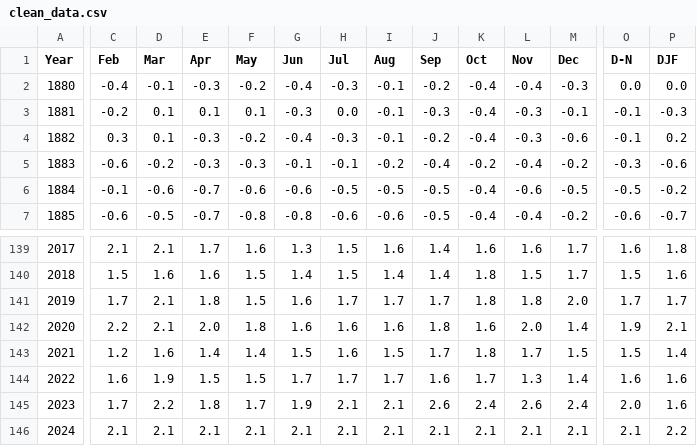
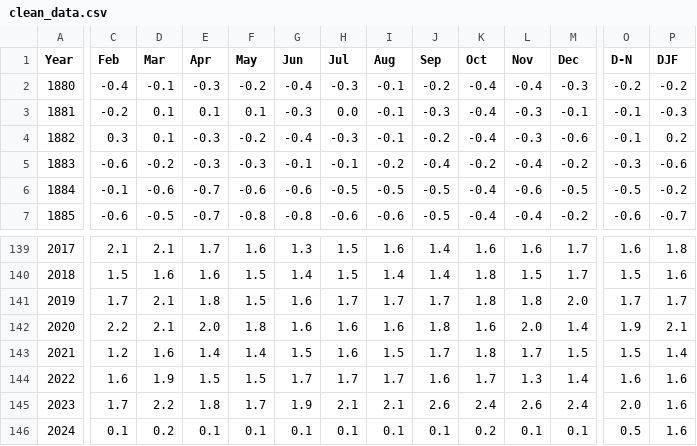
Before and after one commit to dbdesign-students-spring2024/2-data-munging-WeijiaLinaSun, a CSV file: data/clean_data.csv, drawn as a sheet; only a part is shown, gaps mark what is left out; the diff covers the shown part only; the diff names each change by its address in the sheet, - before the commit and + after, or states it on an @@ line.

```diff
--- a/data/clean_data.csv
+++ b/data/clean_data.csv
-O2 (D-N): 0.0
+O2 (D-N): -0.2
-P2 (DJF): 0.0
+P2 (DJF): -0.2
-C146 (Feb): 2.1
+C146 (Feb): 0.1
-D146 (Mar): 2.1
+D146 (Mar): 0.2
-E146 (Apr): 2.1
+E146 (Apr): 0.1
-F146 (May): 2.1
+F146 (May): 0.1
-G146 (Jun): 2.1
+G146 (Jun): 0.1
-H146 (Jul): 2.1
+H146 (Jul): 0.1
-I146 (Aug): 2.1
+I146 (Aug): 0.1
-J146 (Sep): 2.1
+J146 (Sep): 0.1
-K146 (Oct): 2.1
+K146 (Oct): 0.2
-L146 (Nov): 2.1
+L146 (Nov): 0.1
-M146 (Dec): 2.1
+M146 (Dec): 0.1
-O146 (D-N): 2.1
+O146 (D-N): 0.5
-P146 (DJF): 2.2
+P146 (DJF): 1.6
```
Also changed, not shown: 4 edited cells elsewhere in this file, 2 other files.
